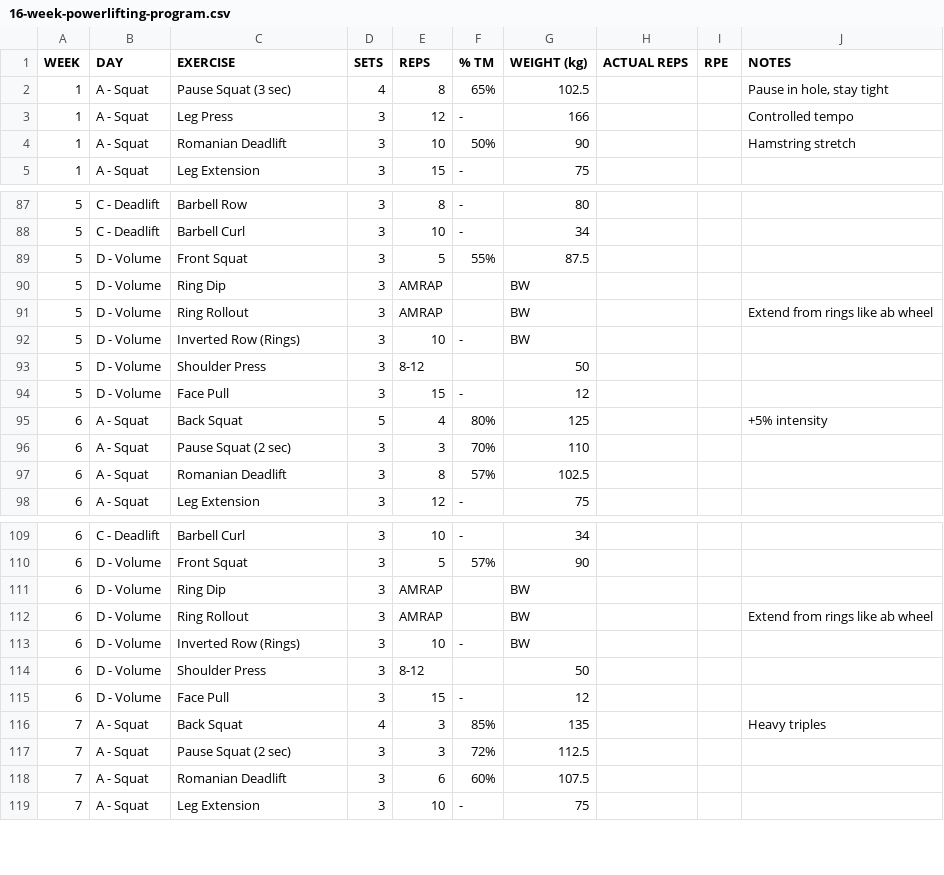
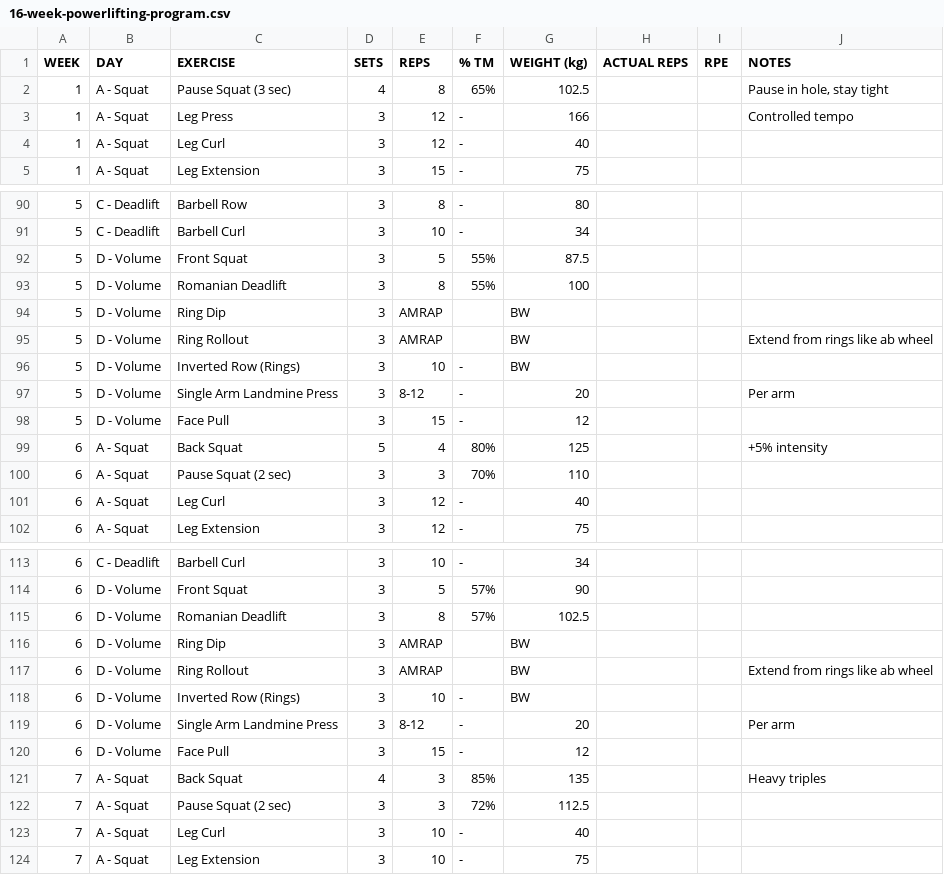
Before and after one commit to kieran-osgood/hevy-import, a CSV file: 16-week-powerlifting-program.csv, drawn as a sheet; only a part is shown, gaps mark what is left out; the diff covers the shown part only.

Commit message:
update exercises

```diff
--- a/16-week-powerlifting-program.csv
+++ b/16-week-powerlifting-program.csv
@@ -3,3 +3,3 @@ WEEK,DAY,EXERCISE,SETS,REPS,% TM,WEIGHT (kg),ACTUAL REPS,RPE,NOTES
 1,A - Squat,Leg Press,3,12,-,166,,,Controlled tempo
-1,A - Squat,Romanian Deadlift,3,10,50%,90,,,Hamstring stretch
+1,A - Squat,Leg Curl,3,12,-,40,,,
 1,A - Squat,Leg Extension,3,15,-,75,,,
@@ -89,2 +92,3 @@ WEEK,DAY,EXERCISE,SETS,REPS,% TM,WEIGHT (kg),ACTUAL REPS,RPE,NOTES
 5,D - Volume,Front Squat,3,5,55%,87.5,,,
+5,D - Volume,Romanian Deadlift,3,8,55%,100,,,
 5,D - Volume,Ring Dip,3,AMRAP,,BW,,,
@@ -92,3 +96,3 @@ WEEK,DAY,EXERCISE,SETS,REPS,% TM,WEIGHT (kg),ACTUAL REPS,RPE,NOTES
 5,D - Volume,Inverted Row (Rings),3,10,-,BW,,,
-5,D - Volume,Shoulder Press,3,8-12,,50,,,
+5,D - Volume,Single Arm Landmine Press,3,8-12,-,20,,,Per arm
 5,D - Volume,Face Pull,3,15,-,12,,,
@@ -96,3 +100,3 @@ WEEK,DAY,EXERCISE,SETS,REPS,% TM,WEIGHT (kg),ACTUAL REPS,RPE,NOTES
 6,A - Squat,Pause Squat (2 sec),3,3,70%,110,,,
-6,A - Squat,Romanian Deadlift,3,8,57%,102.5,,,
+6,A - Squat,Leg Curl,3,12,-,40,,,
 6,A - Squat,Leg Extension,3,12,-,75,,,
@@ -110,2 +114,3 @@ WEEK,DAY,EXERCISE,SETS,REPS,% TM,WEIGHT (kg),ACTUAL REPS,RPE,NOTES
 6,D - Volume,Front Squat,3,5,57%,90,,,
+6,D - Volume,Romanian Deadlift,3,8,57%,102.5,,,
 6,D - Volume,Ring Dip,3,AMRAP,,BW,,,
@@ -113,3 +118,3 @@ WEEK,DAY,EXERCISE,SETS,REPS,% TM,WEIGHT (kg),ACTUAL REPS,RPE,NOTES
 6,D - Volume,Inverted Row (Rings),3,10,-,BW,,,
-6,D - Volume,Shoulder Press,3,8-12,,50,,,
+6,D - Volume,Single Arm Landmine Press,3,8-12,-,20,,,Per arm
 6,D - Volume,Face Pull,3,15,-,12,,,
@@ -117,3 +122,3 @@ WEEK,DAY,EXERCISE,SETS,REPS,% TM,WEIGHT (kg),ACTUAL REPS,RPE,NOTES
 7,A - Squat,Pause Squat (2 sec),3,3,72%,112.5,,,
-7,A - Squat,Romanian Deadlift,3,6,60%,107.5,,,
+7,A - Squat,Leg Curl,3,10,-,40,,,
 7,A - Squat,Leg Extension,3,10,-,75,,,
```
Also changed, not shown: 5 added rows and 28 edited cells elsewhere in this file.
